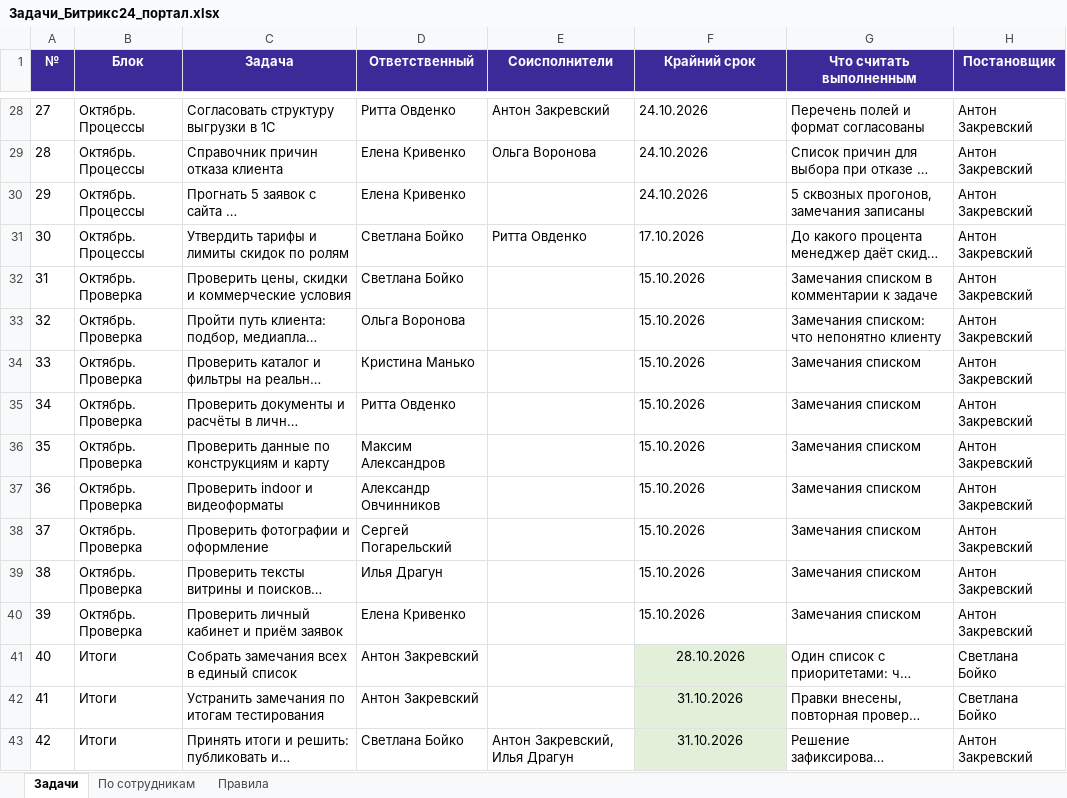
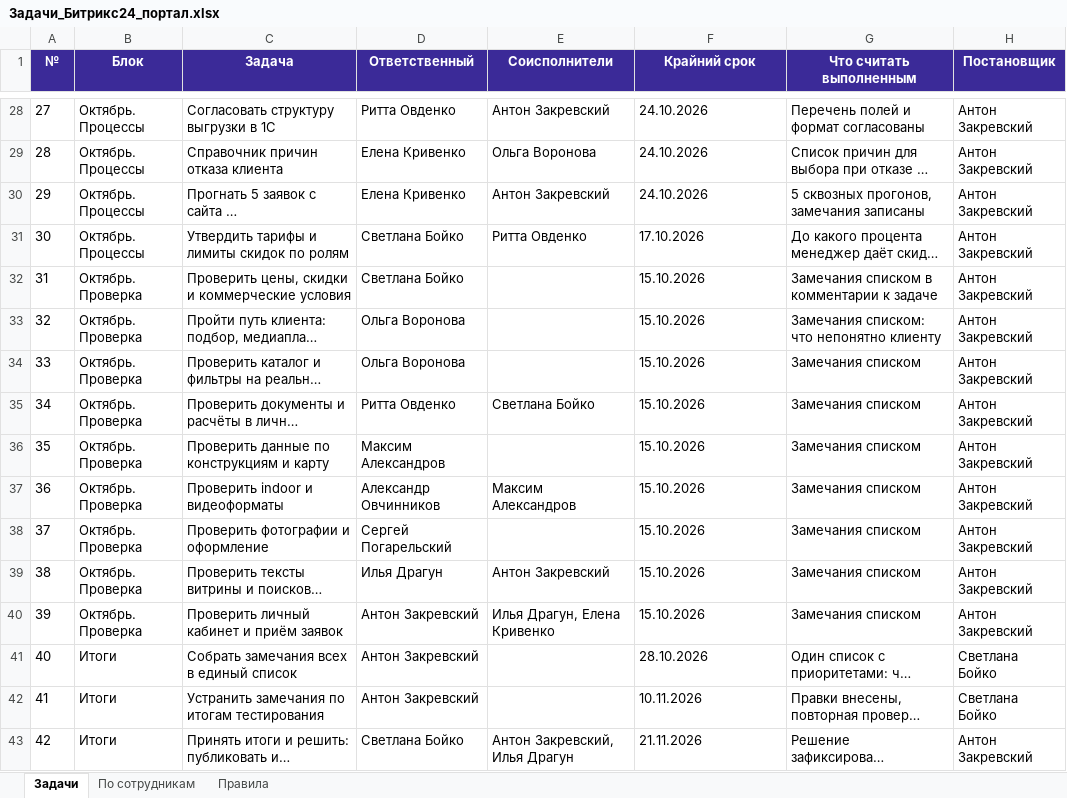
Before and after one commit to NtonyZ/RekLink, an Excel workbook: Задачи_Битрикс24_портал.xlsx, sheet Задачи, drawn as a sheet; only a part is shown, gaps mark what is left out; long unchanged cells end in …; values as stored, in another font and other column widths than the file's, no borders; the diff covers the shown part only; the diff names each change by its address in the sheet, - before the commit and + after, or states it on an @@ line.

```diff
--- a/Задачи_Битрикс24_портал.xlsx (sheet Задачи)
+++ b/Задачи_Битрикс24_портал.xlsx (sheet Задачи)
-E30 (Соисполнители): (empty)
+E30 (Соисполнители): Антон Закревский
-D34 (Ответственный): Кристина Манько
+D34 (Ответственный): Ольга Воронова
-E35 (Соисполнители): (empty)
+E35 (Соисполнители): Светлана Бойко
-E37 (Соисполнители): (empty)
+E37 (Соисполнители): Максим Александров
-E39 (Соисполнители): (empty)
+E39 (Соисполнители): Антон Закревский
-D40 (Ответственный): Елена Кривенко
+D40 (Ответственный): Антон Закревский
-E40 (Соисполнители): (empty)
+E40 (Соисполнители): Илья Драгун, Елена Кривенко
@@ F41:F43 fill: #E2F0D9 → none, alignment: center → left @@
-F42 (Крайний срок): 31.10.2026
+F42 (Крайний срок): 10.11.2026
-F43 (Крайний срок): 31.10.2026
+F43 (Крайний срок): 21.11.2026
```
Also changed, not shown: 6 edited cells and cell formats elsewhere in this sheet, sheet По сотрудникам, sheet Правила, 15 other files.
